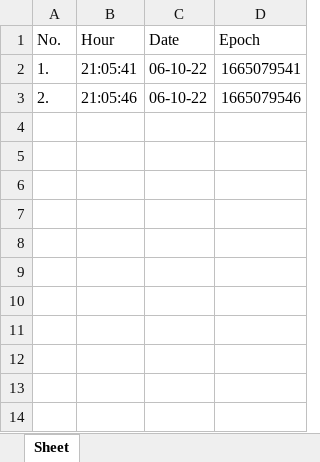
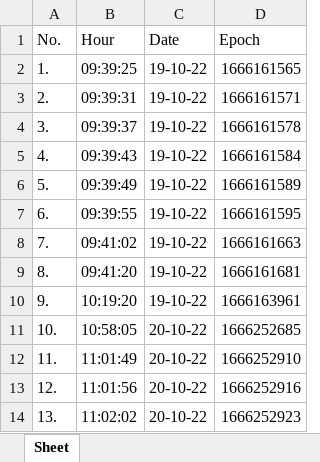
Before and after one commit to MihaiHusea/Excel_data_merge_app, an Excel workbook: date_hour.xlsx, sheet Sheet, drawn as a sheet; values as stored, in another font and other column widths than the file's, no borders; the diff names each change by its address in the sheet, - before the commit and + after, or states it on an @@ line.

```diff
--- a/date_hour.xlsx (sheet Sheet)
+++ b/date_hour.xlsx (sheet Sheet)
-B2 (Hour): 21:05:41
+B2 (Hour): 09:39:25
-C2:C3 (Date): 06-10-22
+C2:C3 (Date): 19-10-22
-D2 (Epoch): 1665079541
+D2 (Epoch): 1666161565
-B3 (Hour): 21:05:46
+B3 (Hour): 09:39:31
-D3 (Epoch): 1665079546
+D3 (Epoch): 1666161571
+row 4: 3. | 09:39:37 | 19-10-22 | 1666161578
+row 5: 4. | 09:39:43 | 19-10-22 | 1666161584
+row 6: 5. | 09:39:49 | 19-10-22 | 1666161589
+row 7: 6. | 09:39:55 | 19-10-22 | 1666161595
+row 8: 7. | 09:41:02 | 19-10-22 | 1666161663
+row 9: 8. | 09:41:20 | 19-10-22 | 1666161681
+row 10: 9. | 10:19:20 | 19-10-22 | 1666163961
+row 11: 10. | 10:58:05 | 20-10-22 | 1666252685
+row 12: 11. | 11:01:49 | 20-10-22 | 1666252910
+row 13: 12. | 11:01:56 | 20-10-22 | 1666252916
+row 14: 13. | 11:02:02 | 20-10-22 | 1666252923
```
Also changed, not shown: report.xlsx, source_file.xlsx, 1 other file.
